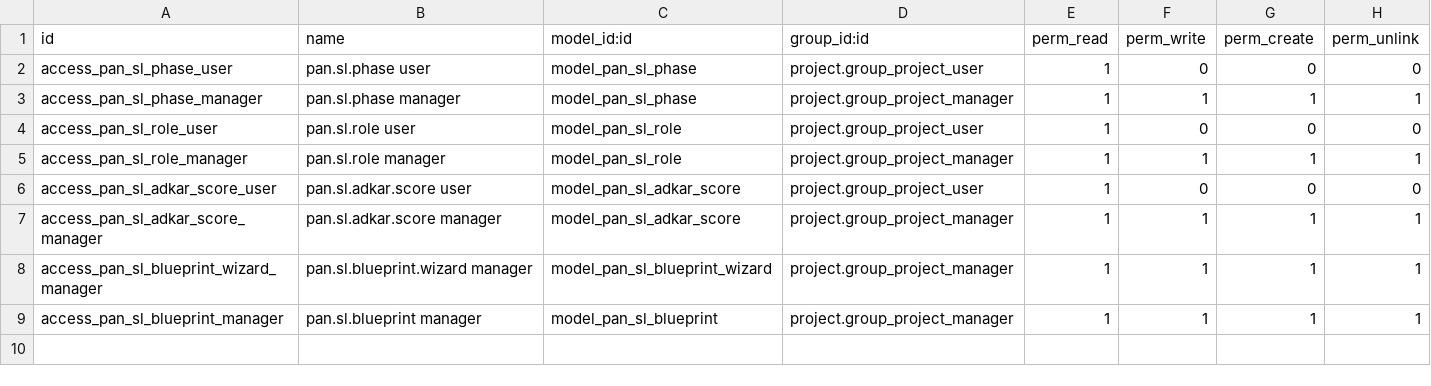
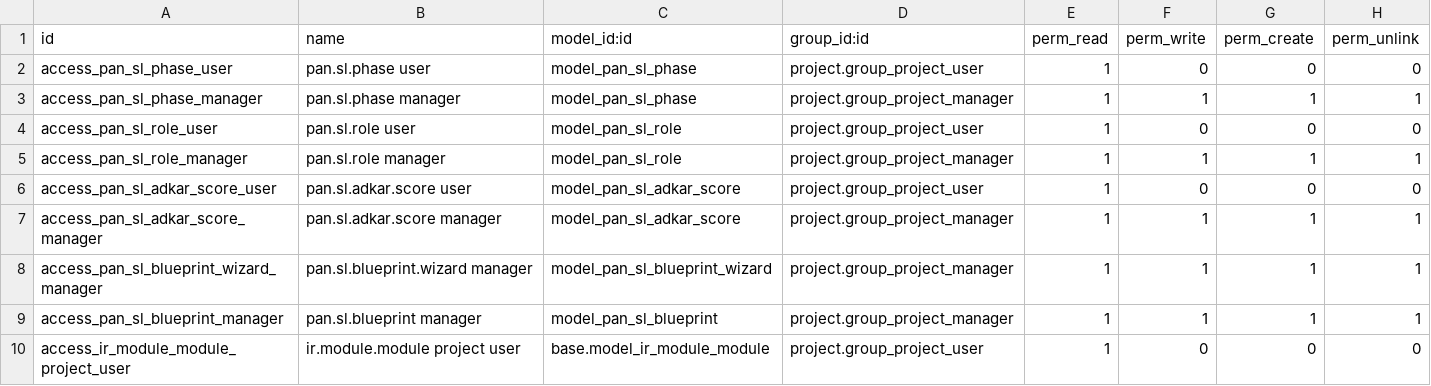
Before and after one commit to pantalytics/odoo-insights-pro, a CSV file: pan_self_learning_blueprint/security/ir.model.access.csv, drawn as a sheet; the diff names each change by its address in the sheet, - before the commit and + after, or states it on an @@ line.

```diff
--- a/pan_self_learning_blueprint/security/ir.model.access.csv
+++ b/pan_self_learning_blueprint/security/ir.model.access.csv
+row 10: access_ir_module_module_project_user | ir.module.module project user | base.model_ir_module_module | project.group_project_user | 1 | 0 | 0 | 0
```
Also changed, not shown: 12 other files.
